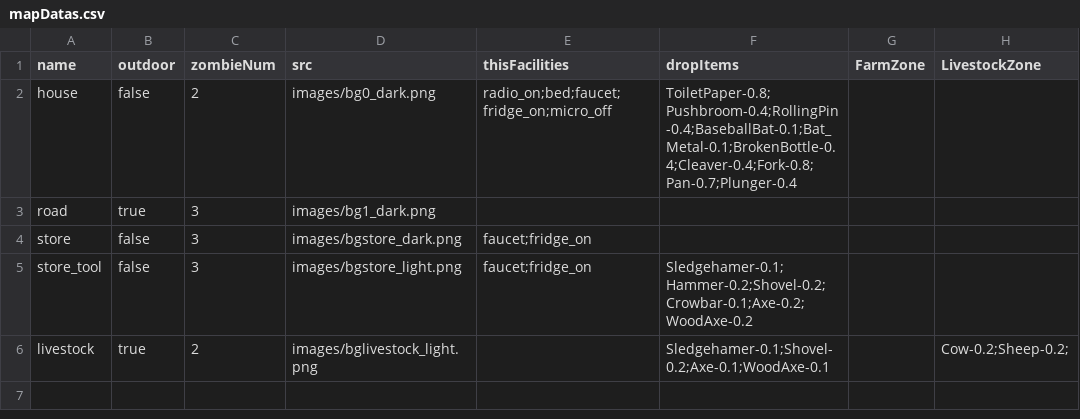
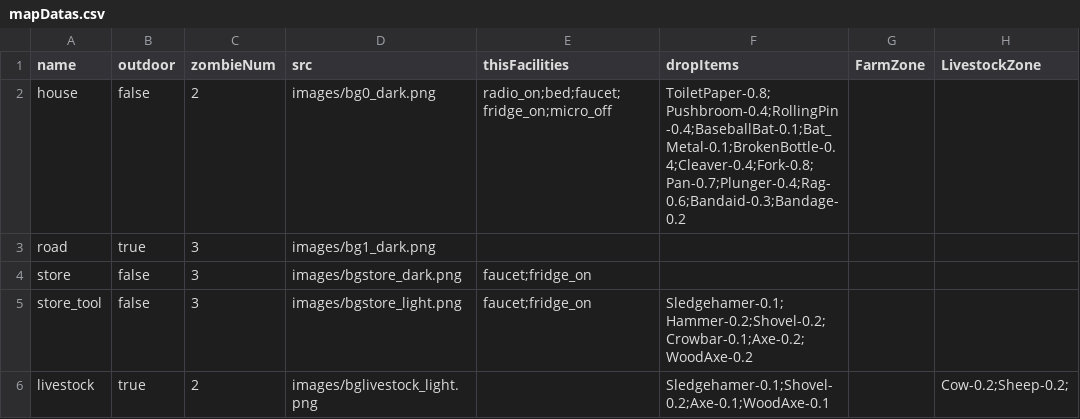
Before and after one commit to k0kk0r0/projectZBstats, a CSV file: mapDatas.csv, drawn as a sheet.

```diff
--- a/mapDatas.csv
+++ b/mapDatas.csv
@@ -1,3 +1,3 @@
 name,outdoor,zombieNum,src,thisFacilities,dropItems,FarmZone,LivestockZone
-house,false,2,images/bg0_dark.png,radio_on;bed;faucet;fridge_on;micro_off,ToiletPaper-0.8;Pushbroom-0.4;RollingPin-0.4;BaseballBat-0.1;Bat_Metal-0.1;BrokenBottle-0.4;Cleaver-0.4;Fork-0.8;Pan-0.7;Plunger-0.4,,
+house,false,2,images/bg0_dark.png,radio_on;bed;faucet;fridge_on;micro_off,ToiletPaper-0.8;Pushbroom-0.4;RollingPin-0.4;BaseballBat-0.1;Bat_Metal-0.1;BrokenBottle-0.4;Cleaver-0.4;Fork-0.8;Pan-0.7;Plunger-0.4;Rag-0.6;Bandaid-0.3;Bandage-0.2,,
 road,true,3,images/bg1_dark.png,,,,
```
Also changed, not shown: translations.csv, 12 other files.
